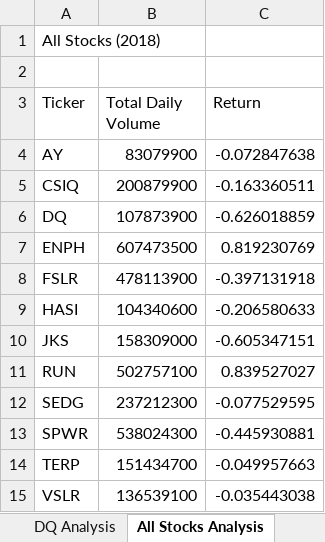
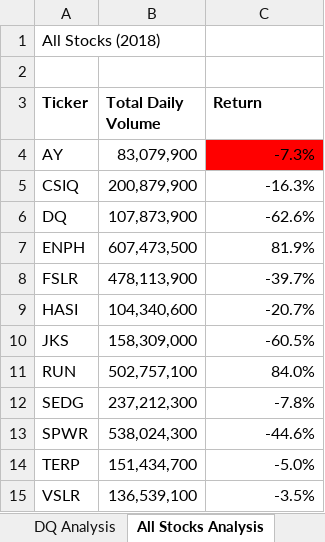
Before and after one commit to juthayakumar/stock-analysis, an Excel workbook: green_stocks.xlsm, sheet All Stocks Analysis, drawn as a sheet; values as stored, in another font and other column widths than the file's, no borders; the diff names each change by its address in the sheet, - before the commit and + after, or states it on an @@ line.

Commit message:
Add files via upload

```diff
--- a/green_stocks.xlsm (sheet All Stocks Analysis)
+++ b/green_stocks.xlsm (sheet All Stocks Analysis)
-A3:C3 bold: off
+A3:C3 bold: on
-B4 (Total Daily Volume): 83079900
+B4 (Total Daily Volume): 83,079,900
-C4 (Return): -0.072847638
+C4 (Return): -7.3%
-C4 fill: none
+C4 fill: #FF0000
-B5 (Total Daily Volume): 200879900
+B5 (Total Daily Volume): 200,879,900
-C5 (Return): -0.163360511
+C5 (Return): -16.3%
-B6 (Total Daily Volume): 107873900
+B6 (Total Daily Volume): 107,873,900
-C6 (Return): -0.626018859
+C6 (Return): -62.6%
-B7 (Total Daily Volume): 607473500
+B7 (Total Daily Volume): 607,473,500
-C7 (Return): 0.819230769
+C7 (Return): 81.9%
-B8 (Total Daily Volume): 478113900
+B8 (Total Daily Volume): 478,113,900
-C8 (Return): -0.397131918
+C8 (Return): -39.7%
-B9 (Total Daily Volume): 104340600
+B9 (Total Daily Volume): 104,340,600
-C9 (Return): -0.206580633
+C9 (Return): -20.7%
-B10 (Total Daily Volume): 158309000
+B10 (Total Daily Volume): 158,309,000
-C10 (Return): -0.605347151
+C10 (Return): -60.5%
-B11 (Total Daily Volume): 502757100
+B11 (Total Daily Volume): 502,757,100
-C11 (Return): 0.839527027
+C11 (Return): 84.0%
-B12 (Total Daily Volume): 237212300
+B12 (Total Daily Volume): 237,212,300
-C12 (Return): -0.077529595
+C12 (Return): -7.8%
-B13 (Total Daily Volume): 538024300
+B13 (Total Daily Volume): 538,024,300
-C13 (Return): -0.445930881
+C13 (Return): -44.6%
-B14 (Total Daily Volume): 151434700
+B14 (Total Daily Volume): 151,434,700
-C14 (Return): -0.049957663
+C14 (Return): -5.0%
-B15 (Total Daily Volume): 136539100
+B15 (Total Daily Volume): 136,539,100
-C15 (Return): -0.035443038
+C15 (Return): -3.5%
```
